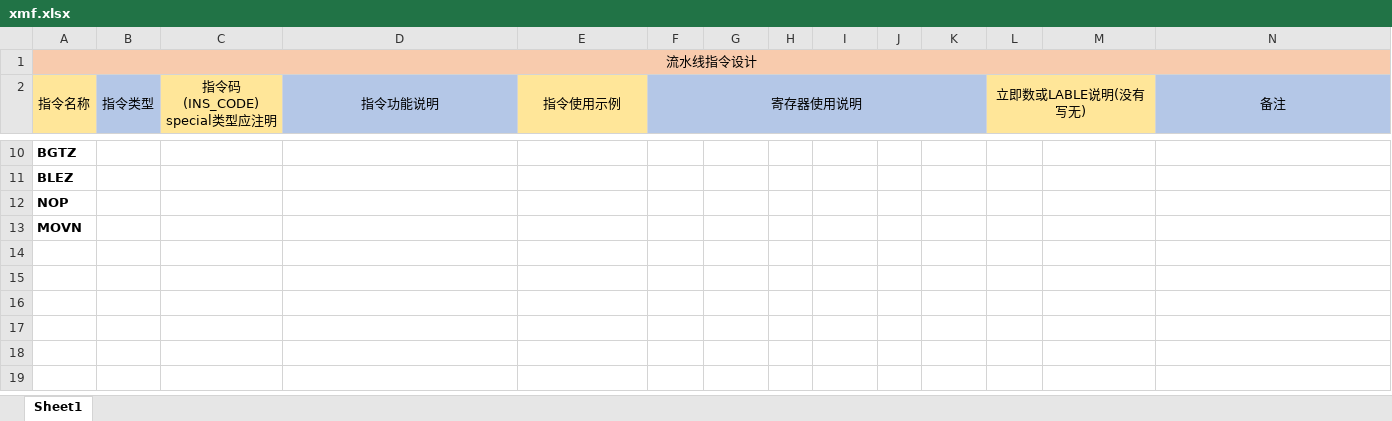
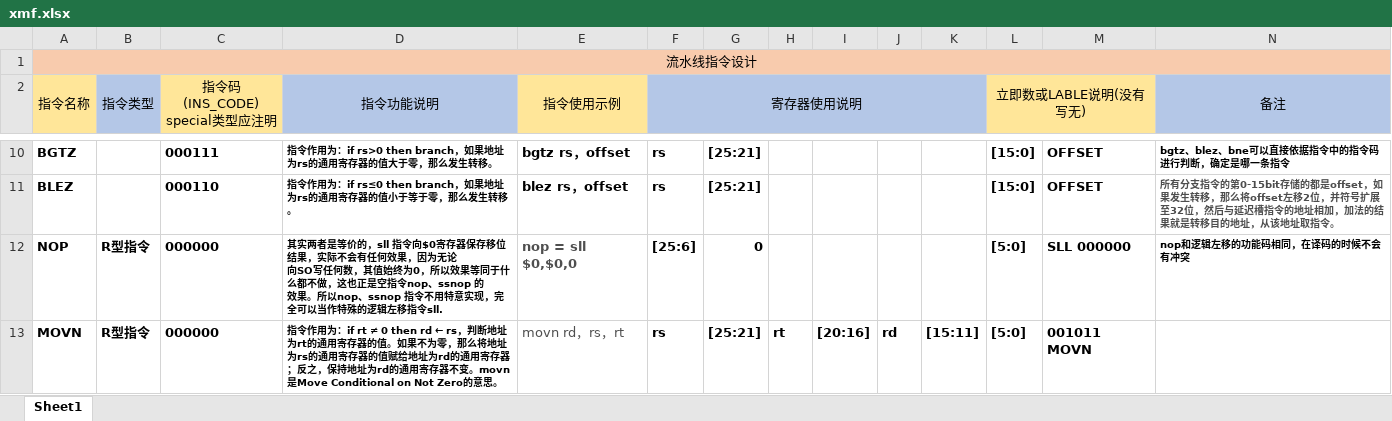
Before and after one commit to xinzwang/pipline-cpu, an Excel workbook: Instruction_Analysis/xmf.xlsx, sheet Sheet1, drawn as a sheet; only a part is shown, gaps mark what is left out; values as stored, in another font and other column widths than the file's, no borders; ↵ is a line break in a cell; the diff covers the shown part only; the diff names each change by its address in the sheet, - before the commit and + after, or states it on an @@ line.

```diff
--- a/Instruction_Analysis/xmf.xlsx (sheet Sheet1)
+++ b/Instruction_Analysis/xmf.xlsx (sheet Sheet1)
-C10 (指令码(INS_CODE) special类型应注明): (empty)
+C10 (指令码(INS_CODE) special类型应注明): 000111
-D10 (指令功能说明): (empty)
+D10 (指令功能说明): 指令作用为：if rs>0 then branch，如果地址为rs的通用寄存器的值大于零，那么发生转移。
-E10 (指令使用示例): (empty)
+E10 (指令使用示例): bgtz rs，offset
-F10:F11 (寄存器使用说明): (empty)
+F10:F11 (寄存器使用说明): rs
-G10:G11: (empty)
+G10:G11: [25:21]
-L10:L11 (立即数或LABLE说明(没有写无)): (empty)
+L10:L11 (立即数或LABLE说明(没有写无)): [15:0]
-M10:M11: (empty)
+M10:M11: OFFSET
-N10 (备注): (empty)
+N10 (备注): bgtz、blez、bne可以直接依据指令中的指令码进行判断，确定是哪一条指令
-C11 (指令码(INS_CODE) special类型应注明): (empty)
+C11 (指令码(INS_CODE) special类型应注明): 000110
-D11 (指令功能说明): (empty)
+D11 (指令功能说明): 指令作用为：if rs≤0 then branch，如果地址为rs的通用寄存器的值小于等于零，那么发生转移。
-E11 (指令使用示例): (empty)
+E11 (指令使用示例): blez rs，offset
-N11 (备注): (empty)
+N11 (备注): 所有分支指令的第0-15bit存储的都是offset，如果发生转移，那么将offset左移2位，并符号扩展至32位，然后与延迟槽指令的地址相加，加法的结果就是转移目的地址，从该地址取指令。
-B12:B13 (指令类型): (empty)
+B12:B13 (指令类型): R型指令
-C12:C13 (指令码(INS_CODE) special类型应注明): (empty)
+C12:C13 (指令码(INS_CODE) special类型应注明): 000000
-D12 (指令功能说明): (empty)
+D12 (指令功能说明): 其实两者是等价的，sll 指令向$0寄存器保存移位结果，实际不会有任何效果，因为无论 ↵ 向SO写任何数，其值始终为0，所以效果等同于什么都不做，这也正是空指令nop、ssnop 的 ↵ 效果。所以nop、ssnop 指令不用特意实现，完全可以当作特殊的逻辑左移指令sll.
-E12 (指令使用示例): (empty)
+E12 (指令使用示例): nop = sll $0,$0,0
-F12 (寄存器使用说明): (empty)
+F12 (寄存器使用说明): [25:6]
-G12: (empty)
+G12: 0
-L12:L13 (立即数或LABLE说明(没有写无)): (empty)
+L12:L13 (立即数或LABLE说明(没有写无)): [5:0]
-M12: (empty)
+M12: SLL 000000
-N12 (备注): (empty)
+N12 (备注): nop和逻辑左移的功能码相同，在译码的时候不会有冲突
-D13 (指令功能说明): (empty)
+D13 (指令功能说明): 指令作用为：if rt ≠ 0 then rd ← rs，判断地址为rt的通用寄存器的值。如果不为零，那么将地址为rs的通用寄存器的值赋给地址为rd的通用寄存器；反之，保持地址为rd的通用寄存器不变。movn是Move Conditional on Not Zero的意思。
-E13 (指令使用示例): (empty)
+E13 (指令使用示例): movn rd，rs，rt
-F13 (寄存器使用说明): (empty)
+F13 (寄存器使用说明): rs
-G13: (empty)
+G13: [25:21]
-H13: (empty)
+H13: rt
-I13: (empty)
+I13: [20:16]
-J13: (empty)
+J13: rd
-K13: (empty)
+K13: [15:11]
-M13: (empty)
+M13: 001011 MOVN
```
Also changed, not shown: 44 edited cells elsewhere in this sheet.
